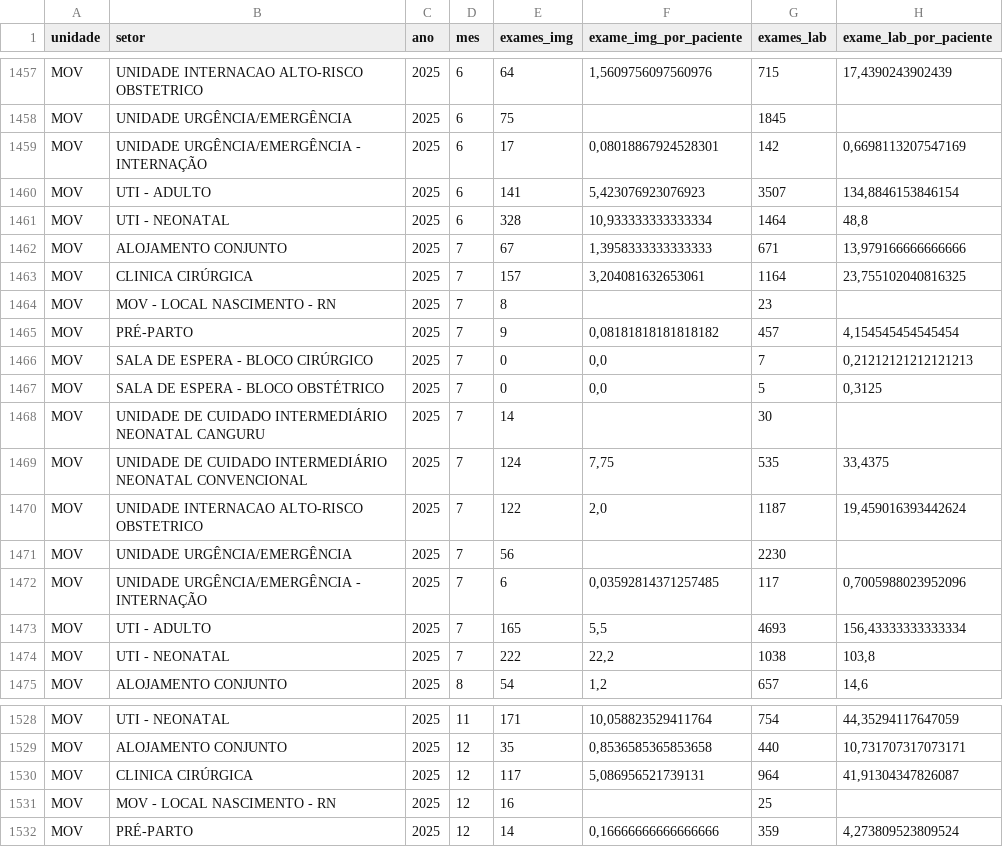
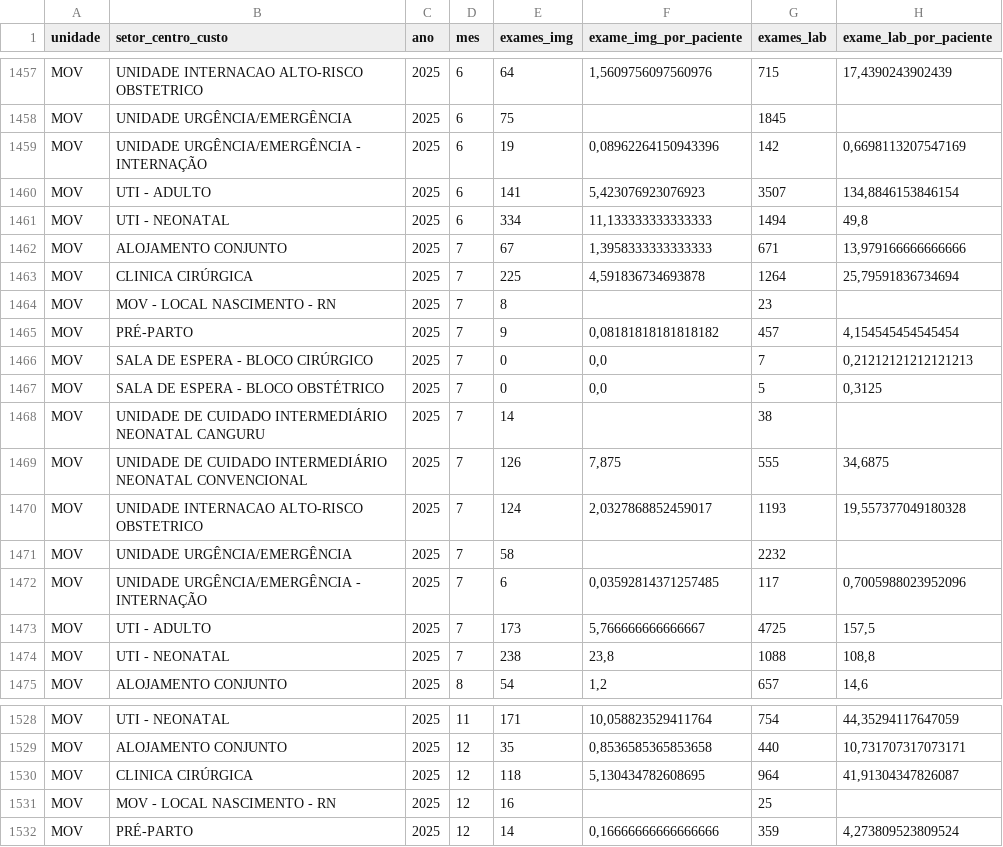
Before and after one commit to transparencia-mg/exames-setorizados, a CSV file: dataset/data/exames-por-setor.csv, drawn as a sheet; only a part is shown, gaps mark what is left out; the diff covers the shown part only.

```diff
--- a/dataset/data/exames-por-setor.csv
+++ b/dataset/data/exames-por-setor.csv
@@ -1 +1 @@
-unidade;setor;ano;mes;exames_img;exame_img_por_paciente;exames_lab;exame_lab_por_paciente
+unidade;setor_centro_custo;ano;mes;exames_img;exame_img_por_paciente;exames_lab;exame_lab_por_paciente
@@ -1458,7 +1458,7 @@ MOV;UNIDADE INTERNACAO ALTO-RISCO OBSTETRICO;2025;6;64;1,5609756097560976;715;17
 MOV;UNIDADE URGÊNCIA/EMERGÊNCIA;2025;6;75;;1845;
-MOV;UNIDADE URGÊNCIA/EMERGÊNCIA - INTERNAÇÃO;2025;6;17;0,08018867924528301;142;0,6698113207547169
+MOV;UNIDADE URGÊNCIA/EMERGÊNCIA - INTERNAÇÃO;2025;6;19;0,08962264150943396;142;0,6698113207547169
 MOV;UTI - ADULTO;2025;6;141;5,423076923076923;3507;134,8846153846154
-MOV;UTI - NEONATAL;2025;6;328;10,933333333333334;1464;48,8
+MOV;UTI - NEONATAL;2025;6;334;11,133333333333333;1494;49,8
 MOV;ALOJAMENTO CONJUNTO;2025;7;67;1,3958333333333333;671;13,979166666666666
-MOV;CLINICA CIRÚRGICA;2025;7;157;3,204081632653061;1164;23,755102040816325
+MOV;CLINICA CIRÚRGICA;2025;7;225;4,591836734693878;1264;25,79591836734694
 MOV;MOV - LOCAL NASCIMENTO - RN;2025;7;8;;23;
@@ -1467,9 +1467,9 @@ MOV;SALA DE ESPERA - BLOCO CIRÚRGICO;2025;7;0;0,0;7;0,21212121212121213
 MOV;SALA DE ESPERA - BLOCO OBSTÉTRICO;2025;7;0;0,0;5;0,3125
-MOV;UNIDADE DE CUIDADO INTERMEDIÁRIO NEONATAL CANGURU;2025;7;14;;30;
-MOV;UNIDADE DE CUIDADO INTERMEDIÁRIO NEONATAL CONVENCIONAL;2025;7;124;7,75;535;33,4375
-MOV;UNIDADE INTERNACAO ALTO-RISCO OBSTETRICO;2025;7;122;2,0;1187;19,459016393442624
-MOV;UNIDADE URGÊNCIA/EMERGÊNCIA;2025;7;56;;2230;
+MOV;UNIDADE DE CUIDADO INTERMEDIÁRIO NEONATAL CANGURU;2025;7;14;;38;
+MOV;UNIDADE DE CUIDADO INTERMEDIÁRIO NEONATAL CONVENCIONAL;2025;7;126;7,875;555;34,6875
+MOV;UNIDADE INTERNACAO ALTO-RISCO OBSTETRICO;2025;7;124;2,0327868852459017;1193;19,557377049180328
+MOV;UNIDADE URGÊNCIA/EMERGÊNCIA;2025;7;58;;2232;
 MOV;UNIDADE URGÊNCIA/EMERGÊNCIA - INTERNAÇÃO;2025;7;6;0,03592814371257485;117;0,7005988023952096
-MOV;UTI - ADULTO;2025;7;165;5,5;4693;156,43333333333334
-MOV;UTI - NEONATAL;2025;7;222;22,2;1038;103,8
+MOV;UTI - ADULTO;2025;7;173;5,766666666666667;4725;157,5
+MOV;UTI - NEONATAL;2025;7;238;23,8;1088;108,8
 MOV;ALOJAMENTO CONJUNTO;2025;8;54;1,2;657;14,6
@@ -1529,3 +1529,3 @@ MOV;UTI - NEONATAL;2025;11;171;10,058823529411764;754;44,35294117647059
 MOV;ALOJAMENTO CONJUNTO;2025;12;35;0,8536585365853658;440;10,731707317073171
-MOV;CLINICA CIRÚRGICA;2025;12;117;5,086956521739131;964;41,91304347826087
+MOV;CLINICA CIRÚRGICA;2025;12;118;5,130434782608695;964;41,91304347826087
 MOV;MOV - LOCAL NASCIMENTO - RN;2025;12;16;;25;
```
Also changed, not shown: 33 edited cells elsewhere in this file.
